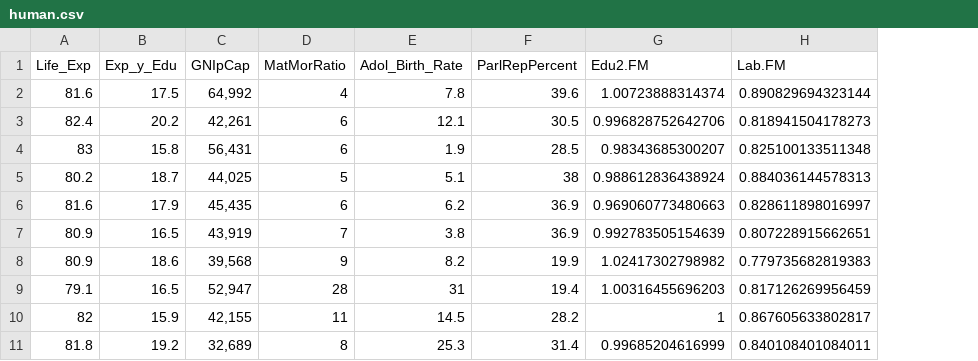
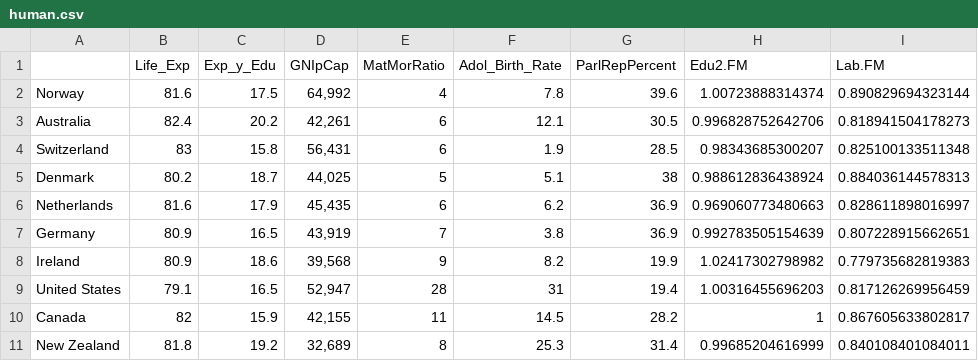
Before and after one commit to JoaWe/IODS-project, a CSV file: data/human.csv, drawn as a sheet; only a part is shown; the diff names each change by its address in the sheet, - before the commit and + after, or states it on an @@ line.

```diff
--- a/data/human.csv
+++ b/data/human.csv
+column A, rows 2-11: Norway | Australia | Switzerland | Denmark | Netherlands | Germany | Ireland | United States | Canada | New Zealand
```
Also changed, not shown: 3 other files.
